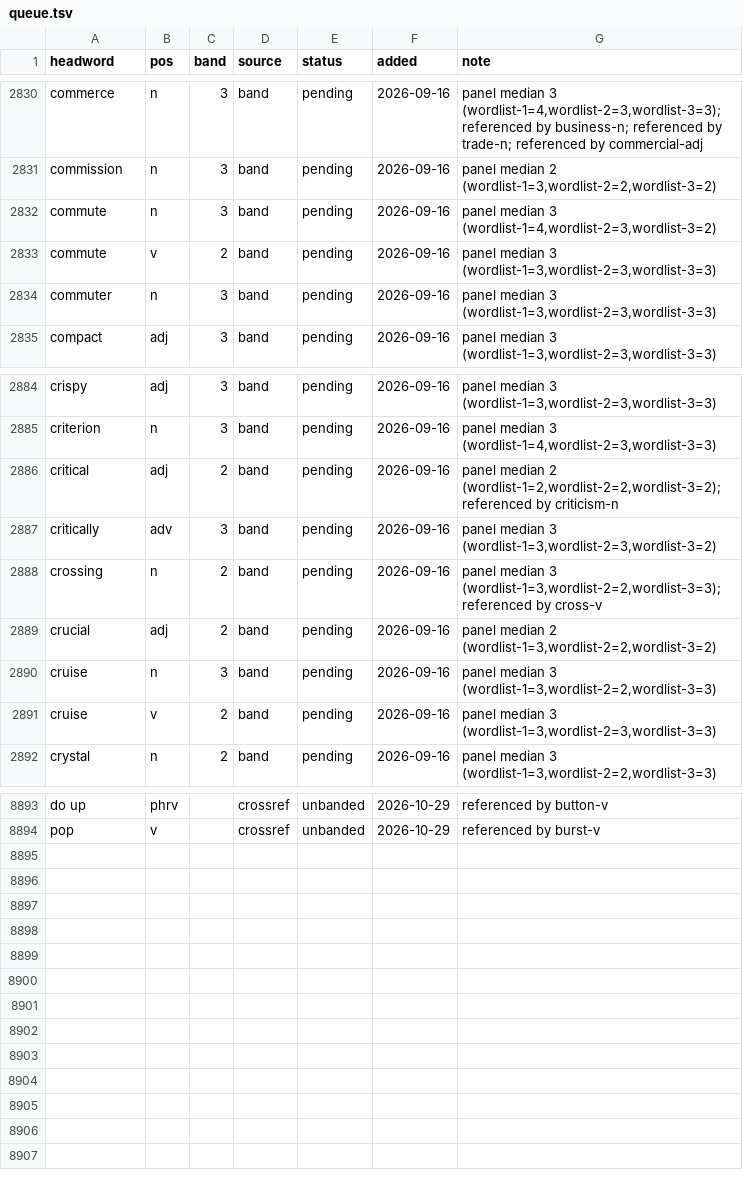
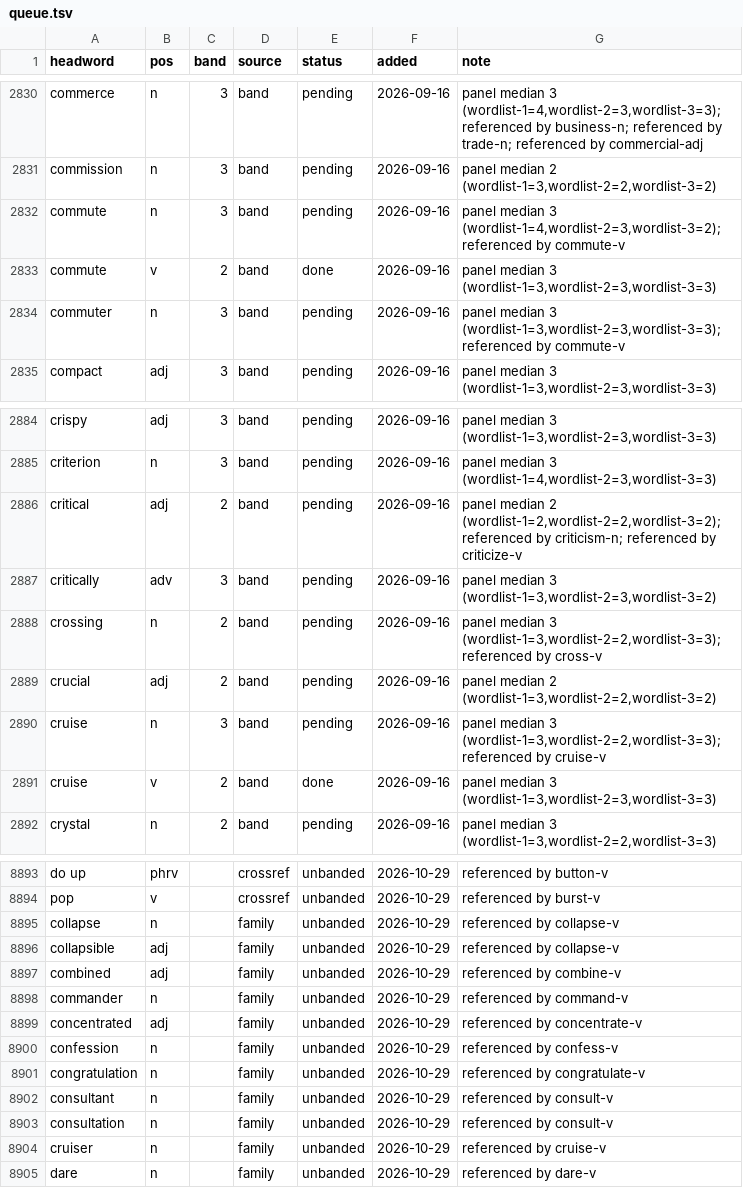
Before and after one commit to tkgally/eex-dict, a TSV file: headwords/queue.tsv, drawn as a sheet; only a part is shown, gaps mark what is left out; the diff covers the shown part only.

```diff
--- a/headwords/queue.tsv
+++ b/headwords/queue.tsv
@@ -2831,5 +2831,5 @@ commerce	n	3	band	pending	2026-09-16	panel median 3 (wordlist-1=4,wordlist-2=3,w
 commission	n	3	band	pending	2026-09-16	panel median 2 (wordlist-1=3,wordlist-2=2,wordlist-3=2)
-commute	n	3	band	pending	2026-09-16	panel median 3 (wordlist-1=4,wordlist-2=3,wordlist-3=2)
-commute	v	2	band	pending	2026-09-16	panel median 3 (wordlist-1=3,wordlist-2=3,wordlist-3=3)
-commuter	n	3	band	pending	2026-09-16	panel median 3 (wordlist-1=3,wordlist-2=3,wordlist-3=3)
+commute	n	3	band	pending	2026-09-16	panel median 3 (wordlist-1=4,wordlist-2=3,wordlist-3=2); referenced by commute-v
+commute	v	2	band	done	2026-09-16	panel median 3 (wordlist-1=3,wordlist-2=3,wordlist-3=3)
+commuter	n	3	band	pending	2026-09-16	panel median 3 (wordlist-1=3,wordlist-2=3,wordlist-3=3); referenced by commute-v
 compact	adj	3	band	pending	2026-09-16	panel median 3 (wordlist-1=3,wordlist-2=3,wordlist-3=3)
@@ -2885,3 +2885,3 @@ crispy	adj	3	band	pending	2026-09-16	panel median 3 (wordlist-1=3,wordlist-2=3,w
 criterion	n	3	band	pending	2026-09-16	panel median 3 (wordlist-1=4,wordlist-2=3,wordlist-3=3)
-critical	adj	2	band	pending	2026-09-16	panel median 2 (wordlist-1=2,wordlist-2=2,wordlist-3=2); referenced by criticism-n
+critical	adj	2	band	pending	2026-09-16	panel median 2 (wordlist-1=2,wordlist-2=2,wordlist-3=2); referenced by criticism-n; referenced by criticize-v
 critically	adv	3	band	pending	2026-09-16	panel median 3 (wordlist-1=3,wordlist-2=3,wordlist-3=2)
@@ -2889,4 +2889,4 @@ crossing	n	2	band	pending	2026-09-16	panel median 3 (wordlist-1=3,wordlist-2=2,w
 crucial	adj	2	band	pending	2026-09-16	panel median 2 (wordlist-1=3,wordlist-2=2,wordlist-3=2)
-cruise	n	3	band	pending	2026-09-16	panel median 3 (wordlist-1=3,wordlist-2=2,wordlist-3=3)
-cruise	v	2	band	pending	2026-09-16	panel median 3 (wordlist-1=3,wordlist-2=3,wordlist-3=3)
+cruise	n	3	band	pending	2026-09-16	panel median 3 (wordlist-1=3,wordlist-2=2,wordlist-3=3); referenced by cruise-v
+cruise	v	2	band	done	2026-09-16	panel median 3 (wordlist-1=3,wordlist-2=3,wordlist-3=3)
 crystal	n	2	band	pending	2026-09-16	panel median 3 (wordlist-1=3,wordlist-2=2,wordlist-3=3)
@@ -8894 +8894,12 @@ do up	phrv		crossref	unbanded	2026-10-29	referenced by button-v
 pop	v		crossref	unbanded	2026-10-29	referenced by burst-v
+collapse	n		family	unbanded	2026-10-29	referenced by collapse-v
+collapsible	adj		family	unbanded	2026-10-29	referenced by collapse-v
+combined	adj		family	unbanded	2026-10-29	referenced by combine-v
+commander	n		family	unbanded	2026-10-29	referenced by command-v
+concentrated	adj		family	unbanded	2026-10-29	referenced by concentrate-v
+confession	n		family	unbanded	2026-10-29	referenced by confess-v
+congratulation	n		family	unbanded	2026-10-29	referenced by congratulate-v
+consultant	n		family	unbanded	2026-10-29	referenced by consult-v
+consultation	n		family	unbanded	2026-10-29	referenced by consult-v
+cruiser	n		family	unbanded	2026-10-29	referenced by cruise-v
+dare	n		family	unbanded	2026-10-29	referenced by dare-v
```
Also changed, not shown: 15 edited cells elsewhere in this file, 33 other files.
